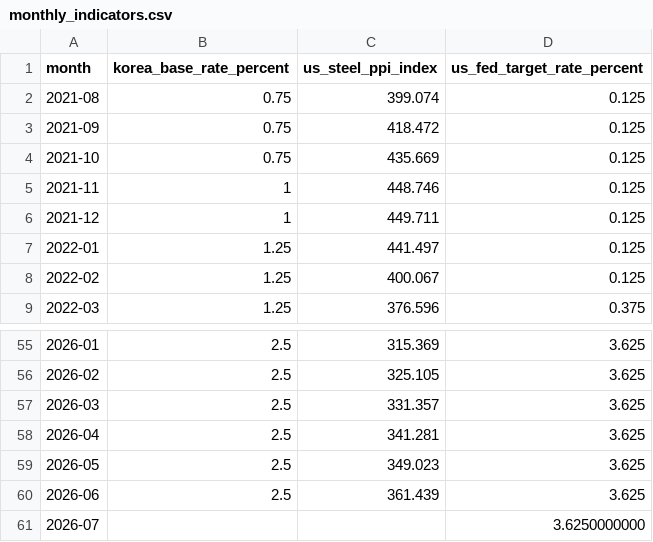
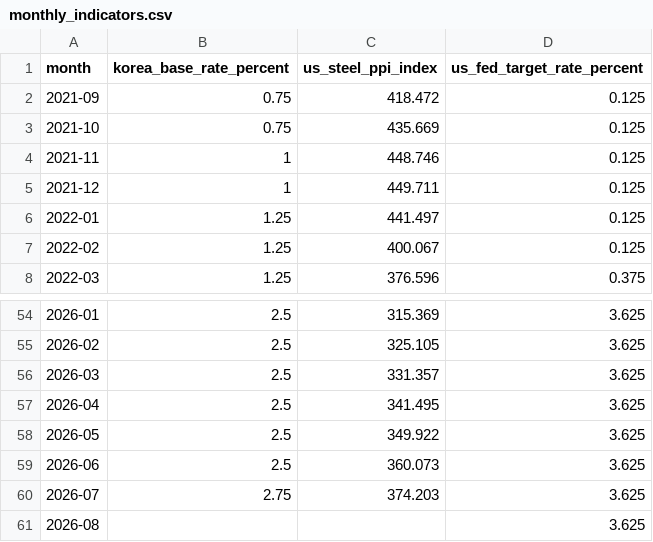
Before and after one commit to suhyeonhong-bit/ToSuhyeon, a CSV file: data/processed/monthly_indicators.csv, drawn as a sheet; only a part is shown, gaps mark what is left out.

```diff
--- a/data/processed/monthly_indicators.csv
+++ b/data/processed/monthly_indicators.csv
@@ -1,3 +1,2 @@
 month,korea_base_rate_percent,us_steel_ppi_index,us_fed_target_rate_percent
-2021-08,0.75,399.074,0.125
 2021-09,0.75,418.472,0.125
@@ -57,5 +56,6 @@
 2026-03,2.5,331.357,3.625
-2026-04,2.5,341.281,3.625
-2026-05,2.5,349.023,3.625
-2026-06,2.5,361.439,3.625
-2026-07,,,3.6250000000
+2026-04,2.5,341.495,3.625
+2026-05,2.5,349.922,3.625
+2026-06,2.5,360.073,3.625
+2026-07,2.75,374.203,3.625
+2026-08,,,3.625
```
Also changed, not shown: 4 other files.
